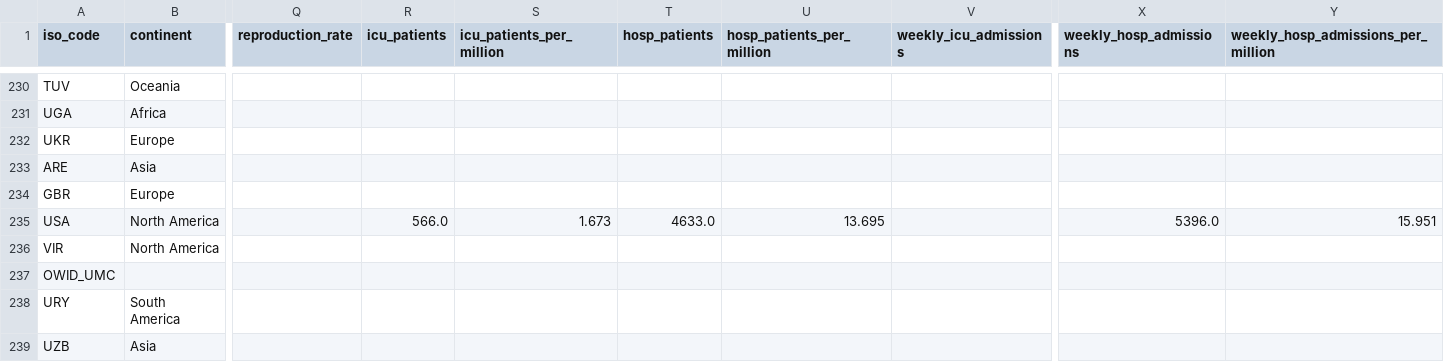
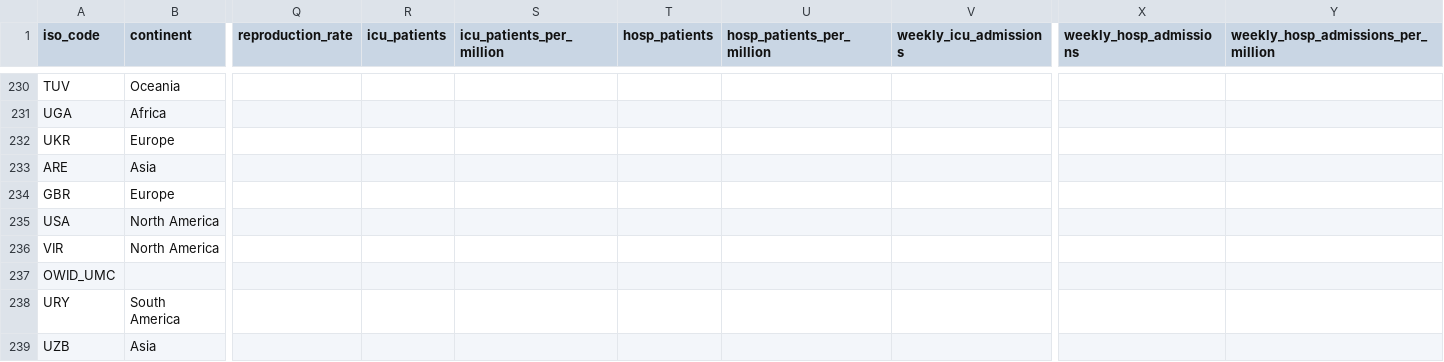
Before and after one commit to lesterholy/covid-19-data, a CSV file: public/data/latest/owid-covid-latest.csv, drawn as a sheet; only a part is shown, gaps mark what is left out; the diff names each change by its address in the sheet, - before the commit and + after, or states it on an @@ line.

Commit message:
data(megafile): automated update

```diff
--- a/public/data/latest/owid-covid-latest.csv
+++ b/public/data/latest/owid-covid-latest.csv
-R235 (icu_patients): 566.0
+R235 (icu_patients): (empty)
-S235 (icu_patients_per_million): 1.673
+S235 (icu_patients_per_million): (empty)
-T235 (hosp_patients): 4633.0
+T235 (hosp_patients): (empty)
-U235 (hosp_patients_per_million): 13.695
+U235 (hosp_patients_per_million): (empty)
-X235 (weekly_hosp_admissions): 5396.0
+X235 (weekly_hosp_admissions): (empty)
-Y235: 15.951
+Y235: (empty)
```
Also changed, not shown: 2 other files.
